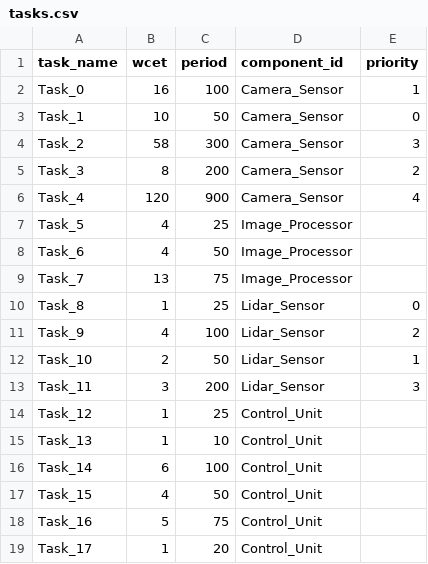
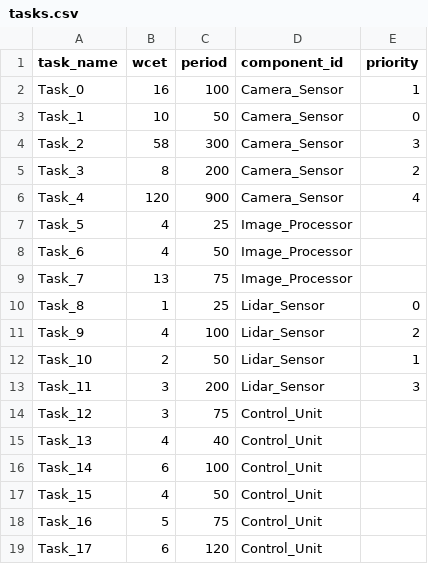
Before and after one commit to Plyncesilva/DRTS_Project-Test-Cases, a CSV file: 3-medium-test-case/tasks.csv, drawn as a sheet.

```diff
--- a/3-medium-test-case/tasks.csv
+++ b/3-medium-test-case/tasks.csv
@@ -13,4 +13,4 @@ Task_10,2,50,Lidar_Sensor,1
 Task_11,3,200,Lidar_Sensor,3
-Task_12,1,25,Control_Unit,
-Task_13,1,10,Control_Unit,
+Task_12,3,75,Control_Unit,
+Task_13,4,40,Control_Unit,
 Task_14,6,100,Control_Unit,
@@ -18,2 +18,2 @@ Task_15,4,50,Control_Unit,
 Task_16,5,75,Control_Unit,
-Task_17,1,20,Control_Unit,
+Task_17,6,120,Control_Unit,
```
Also changed, not shown: 2-small-test-case/tasks.csv, 4-large-test-case/tasks.csv, 9 other files.
